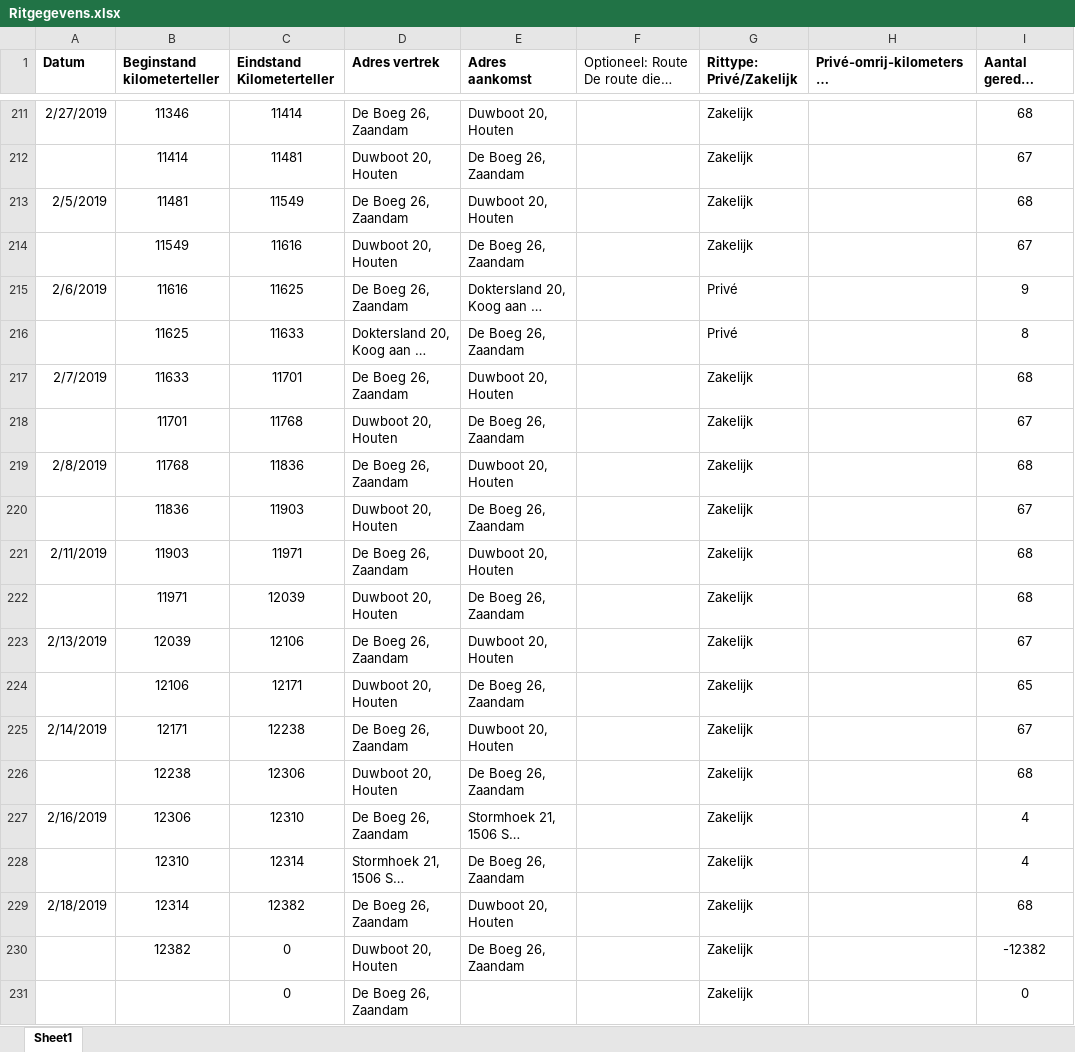
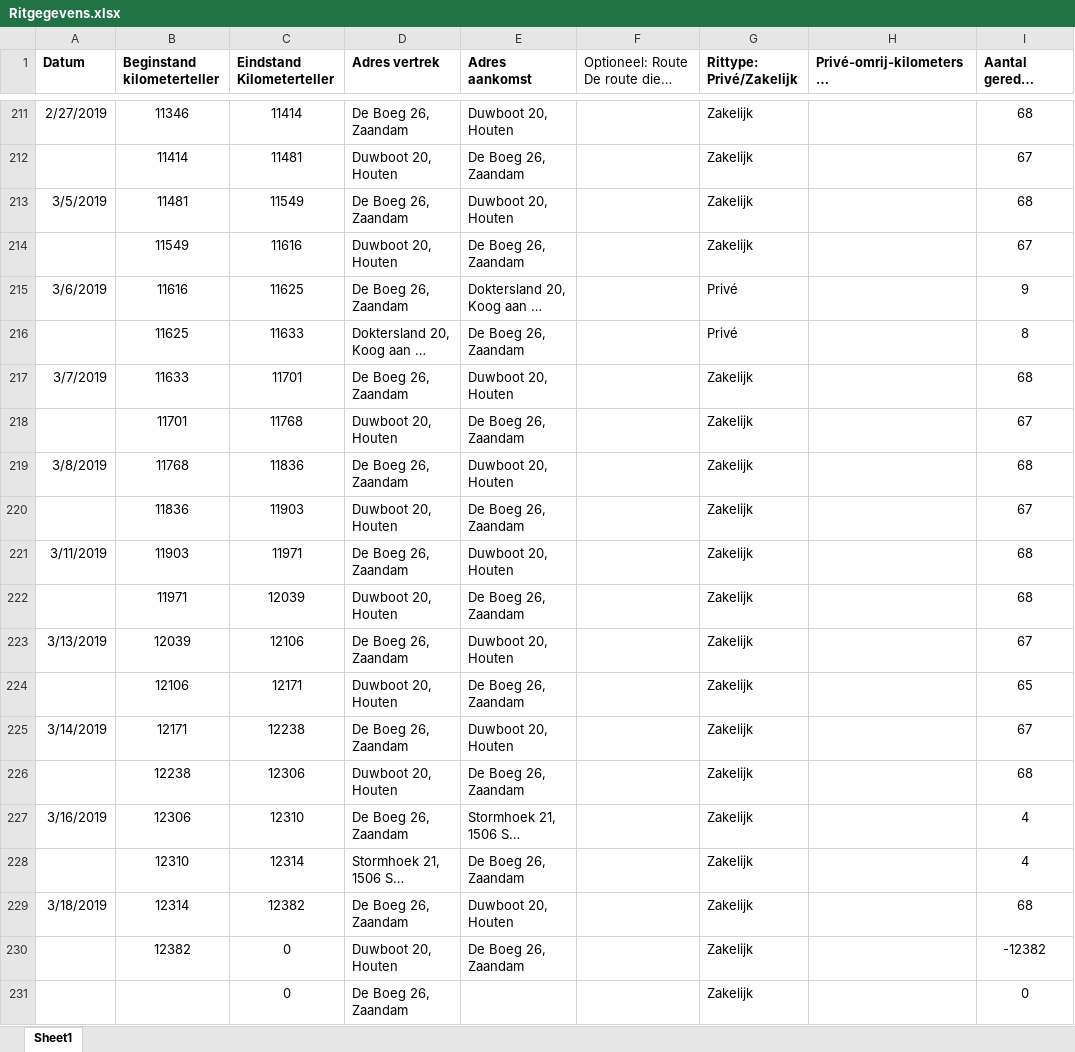
Before and after one commit to TimGroot1992/ritgegevens, an Excel workbook: Ritgegevens.xlsx, sheet Sheet1, drawn as a sheet; only a part is shown, gaps mark what is left out; long unchanged cells end in …; values as stored, in another font and other column widths than the file's, no borders; the diff names each change by its address in the sheet, - before the commit and + after, or states it on an @@ line.

Commit message:
Maand correctie

```diff
--- a/Ritgegevens.xlsx (sheet Sheet1)
+++ b/Ritgegevens.xlsx (sheet Sheet1)
-A213 (Datum): 2/5/2019
+A213 (Datum): 3/5/2019
-A215 (Datum): 2/6/2019
+A215 (Datum): 3/6/2019
-A217 (Datum): 2/7/2019
+A217 (Datum): 3/7/2019
-A219 (Datum): 2/8/2019
+A219 (Datum): 3/8/2019
-A221 (Datum): 2/11/2019
+A221 (Datum): 3/11/2019
-A223 (Datum): 2/13/2019
+A223 (Datum): 3/13/2019
-A225 (Datum): 2/14/2019
+A225 (Datum): 3/14/2019
-A227 (Datum): 2/16/2019
+A227 (Datum): 3/16/2019
-A229 (Datum): 2/18/2019
+A229 (Datum): 3/18/2019
```
